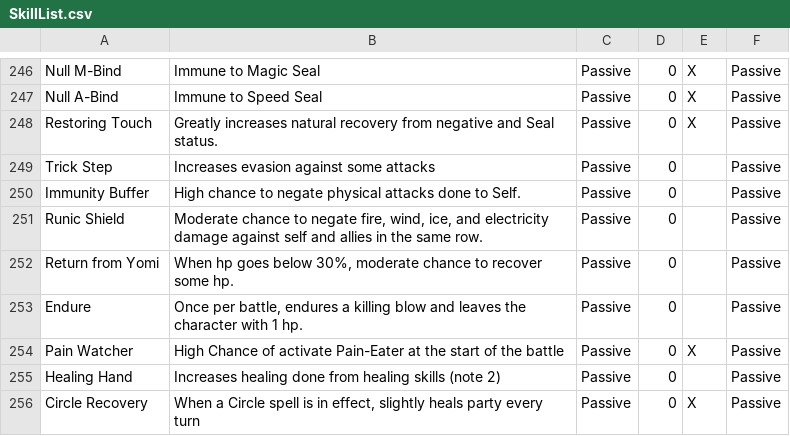
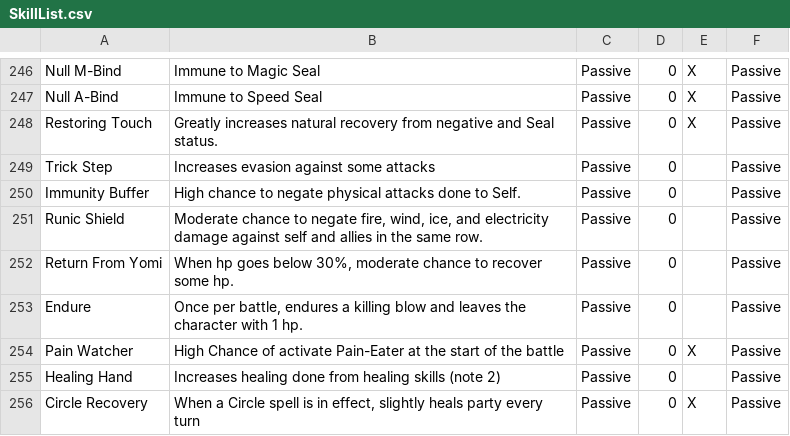
Before and after one commit to lchesley/fusion-manager, a CSV file: FusionManager/App_Data/SkillList.csv, drawn as a sheet; only a part is shown, gaps mark what is left out.

```diff
--- a/FusionManager/App_Data/SkillList.csv
+++ b/FusionManager/App_Data/SkillList.csv
@@ -251,3 +251,3 @@ Immunity Buffer,High chance to negate physical attacks done to Self.,Passive,0,,
 Runic Shield,"Moderate chance to negate fire, wind, ice, and electricity damage against self and allies in the same row.",Passive,0,,Passive
-Return from Yomi,"When hp goes below 30%, moderate chance to recover some hp.",Passive,0,,Passive
+Return From Yomi,"When hp goes below 30%, moderate chance to recover some hp.",Passive,0,,Passive
 Endure,"Once per battle, endures a killing blow and leaves the character with 1 hp.",Passive,0,,Passive
```
Also changed, not shown: FusionManager/App_Data/FusionGuide.csv, 10 other files.
